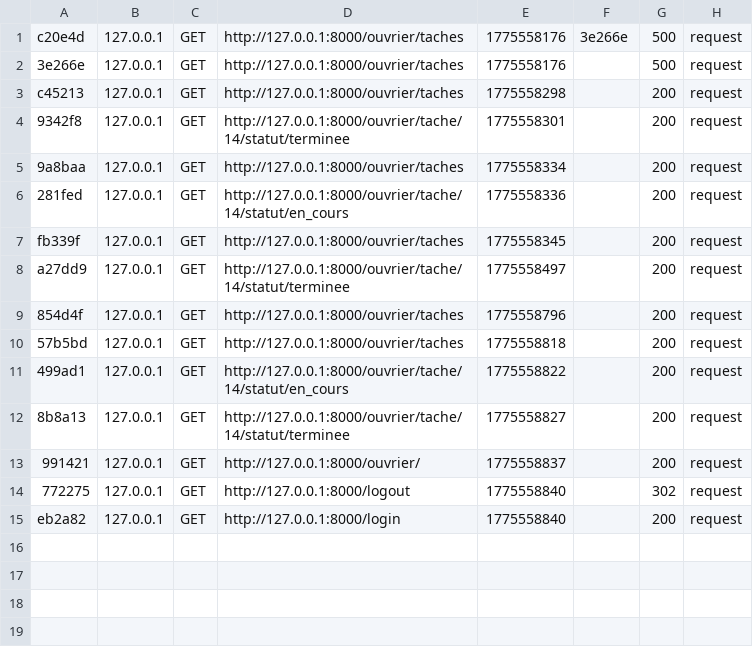
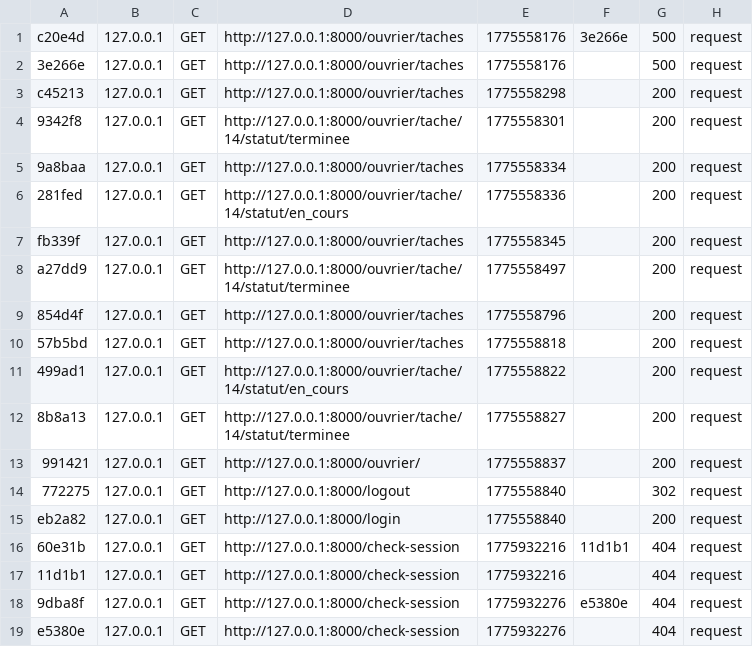
Before and after one commit to sarramalek/Esprit-PIDEV-3A11-2526-AgroFlow, a CSV file: var/cache/dev/profiler/index.csv, drawn as a sheet; the diff names each change by its address in the sheet, - before the commit and + after, or states it on an @@ line.

```diff
--- a/var/cache/dev/profiler/index.csv
+++ b/var/cache/dev/profiler/index.csv
+row 16: 60e31b | 127.0.0.1 | GET | http://127.0.0.1:8000/check-session | 1775932216 | 11d1b1 | 404 | request
+row 17: 11d1b1 | 127.0.0.1 | GET | http://127.0.0.1:8000/check-session | 1775932216 |  | 404 | request
+row 18: 9dba8f | 127.0.0.1 | GET | http://127.0.0.1:8000/check-session | 1775932276 | e5380e | 404 | request
+row 19: e5380e | 127.0.0.1 | GET | http://127.0.0.1:8000/check-session | 1775932276 |  | 404 | request
```
Also changed, not shown: 9 other files.
